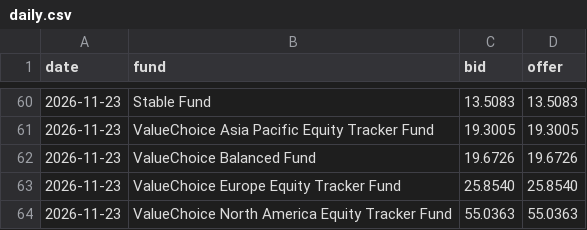
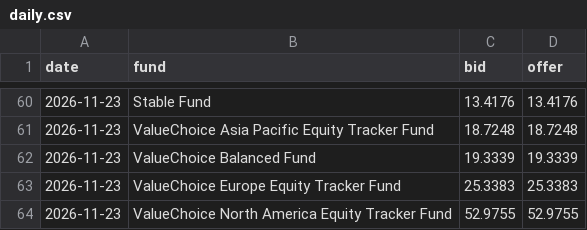
Before and after one commit to Herofung1028/mpf, a CSV file: data/daily.csv, drawn as a sheet; only a part is shown, gaps mark what is left out; the diff covers the shown part only.

```diff
--- a/data/daily.csv
+++ b/data/daily.csv
@@ -60,5 +60,5 @@ date,fund,bid,offer
-2026-11-23,Stable Fund,13.5083,13.5083
-2026-11-23,ValueChoice Asia Pacific Equity Tracker Fund,19.3005,19.3005
-2026-11-23,ValueChoice Balanced Fund,19.6726,19.6726
-2026-11-23,ValueChoice Europe Equity Tracker Fund,25.8540,25.8540
-2026-11-23,ValueChoice North America Equity Tracker Fund,55.0363,55.0363
+2026-11-23,Stable Fund,13.4176,13.4176
+2026-11-23,ValueChoice Asia Pacific Equity Tracker Fund,18.7248,18.7248
+2026-11-23,ValueChoice Balanced Fund,19.3339,19.3339
+2026-11-23,ValueChoice Europe Equity Tracker Fund,25.3383,25.3383
+2026-11-23,ValueChoice North America Equity Tracker Fund,52.9755,52.9755
```
Also changed, not shown: 32 edited cells elsewhere in this file, 5 other files.
